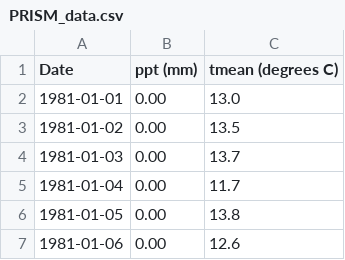
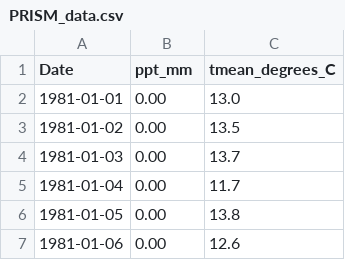
Before and after one commit to peterlafollette/Scottmod, a CSV file: PRISM_data.csv, drawn as a sheet; only a part is shown.

Commit message:
Update PRISM_data.csv

```diff
--- a/PRISM_data.csv
+++ b/PRISM_data.csv
@@ -1,2 +1,2 @@
-Date,ppt (mm),tmean (degrees C)
+Date,ppt_mm,tmean_degrees_C
 1981-01-01,0.00,13.0
```
